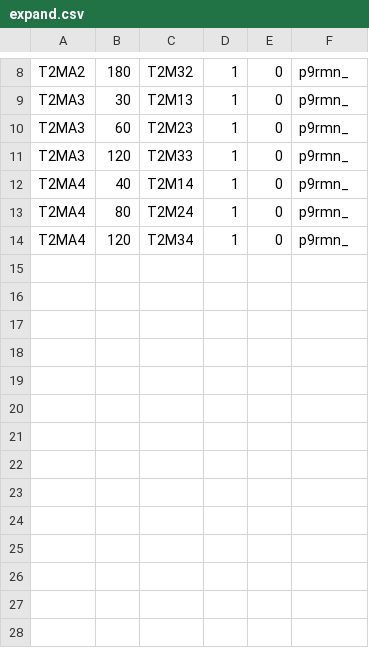
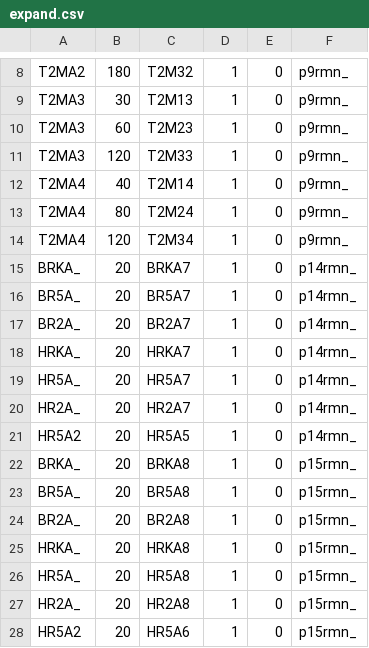
Before and after one commit to albertoduina/ControlliMensili, a CSV file: ControlliMensili/expand.csv, drawn as a sheet; only a part is shown, gaps mark what is left out; the diff names each change by its address in the sheet, - before the commit and + after, or states it on an @@ line.

```diff
--- a/ControlliMensili/expand.csv
+++ b/ControlliMensili/expand.csv
+row 15: BRKA_ | 20 | BRKA7 | 1 | 0 | p14rmn_
+row 16: BR5A_ | 20 | BR5A7 | 1 | 0 | p14rmn_
+row 17: BR2A_ | 20 | BR2A7 | 1 | 0 | p14rmn_
+row 18: HRKA_ | 20 | HRKA7 | 1 | 0 | p14rmn_
+row 19: HR5A_ | 20 | HR5A7 | 1 | 0 | p14rmn_
+row 20: HR2A_ | 20 | HR2A7 | 1 | 0 | p14rmn_
+row 21: HR5A2 | 20 | HR5A5 | 1 | 0 | p14rmn_
+row 22: BRKA_ | 20 | BRKA8 | 1 | 0 | p15rmn_
+row 23: BR5A_ | 20 | BR5A8 | 1 | 0 | p15rmn_
+row 24: BR2A_ | 20 | BR2A8 | 1 | 0 | p15rmn_
+row 25: HRKA_ | 20 | HRKA8 | 1 | 0 | p15rmn_
+row 26: HR5A_ | 20 | HR5A8 | 1 | 0 | p15rmn_
+row 27: HR2A_ | 20 | HR2A8 | 1 | 0 | p15rmn_
+row 28: HR5A2 | 20 | HR5A6 | 1 | 0 | p15rmn_
```
Also changed, not shown: ControlliMensili/codiciNew.csv, 7 other files.
